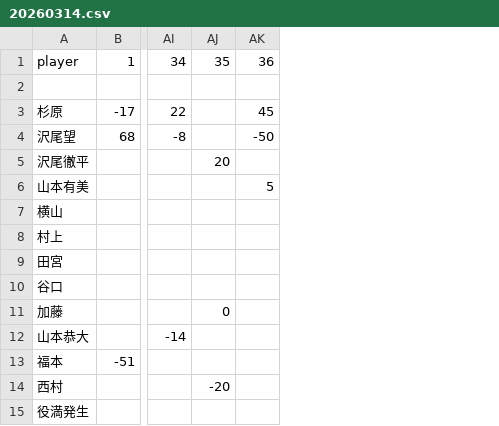
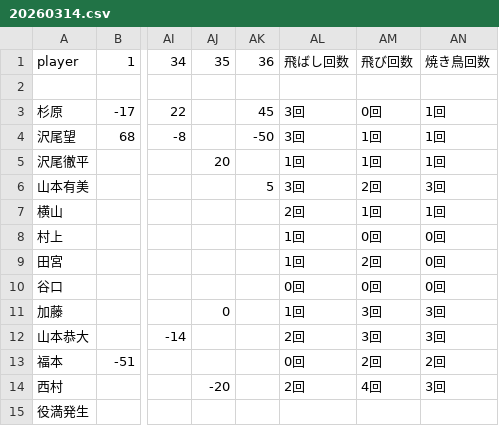
Before and after one commit to ytr6310zs-jpg/mj-score-manager, a CSV file: scripts/mahjong-data/20260314.csv, drawn as a sheet; only a part is shown, gaps mark what is left out; the diff names each change by its address in the sheet, - before the commit and + after, or states it on an @@ line.

```diff
--- a/scripts/mahjong-data/20260314.csv
+++ b/scripts/mahjong-data/20260314.csv
+column AL, rows 1-14: 飛ばし回数 |  | 3回 | 3回 | 1回 | 3回 | 2回 | 1回 | 1回 | 0回 | 1回 | 2回 | 0回 | 2回
+column AM, rows 1-14: 飛び回数 |  | 0回 | 1回 | 1回 | 2回 | 1回 | 0回 | 2回 | 0回 | 3回 | 3回 | 2回 | 4回
+column AN, rows 1-14: 焼き鳥回数 |  | 1回 | 1回 | 1回 | 3回 | 1回 | 0回 | 0回 | 0回 | 3回 | 3回 | 2回 | 3回
```
Also changed, not shown: scripts/mahjong-data/20260111.csv, scripts/mahjong-data/20260214.csv, 9 other files.
